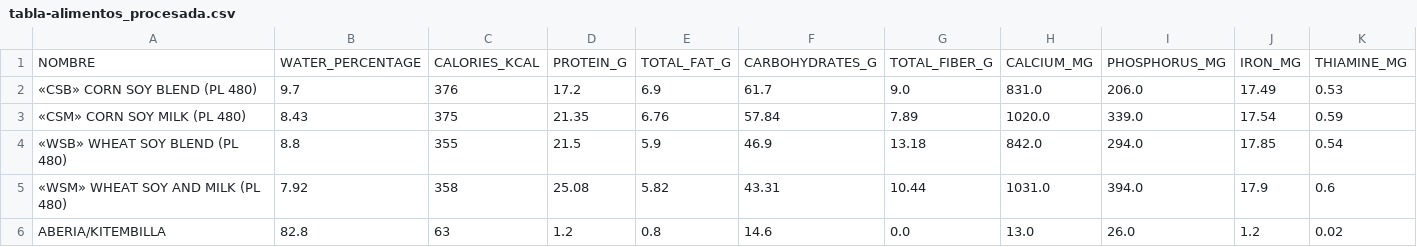
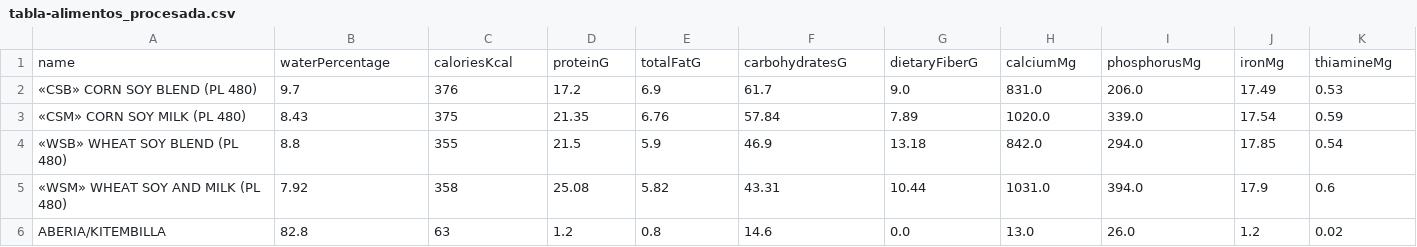
Before and after one commit to Gab-Serrano/govegan-backend, a CSV file: food-db-pandas/datasets/tabla-alimentos_procesada.csv, drawn as a sheet; only a part is shown; removed rows and columns are numbered as before the commit, all else as after; rows hold the shown columns only; the diff names each change by its address in the sheet, - before the commit and + after, or states it on an @@ line.

```diff
--- a/food-db-pandas/datasets/tabla-alimentos_procesada.csv
+++ b/food-db-pandas/datasets/tabla-alimentos_procesada.csv
-row 1: NOMBRE | WATER_PERCENTAGE | CALORIES_KCAL | PROTEIN_G | TOTAL_FAT_G | CARBOHYDRATES_G | TOTAL_FIBER_G | CALCIUM_MG | PHOSPHORUS_MG | IRON_MG | THIAMINE_MG
+row 1: name | waterPercentage | caloriesKcal | proteinG | totalFatG | carbohydratesG | dietaryFiberG | calciumMg | phosphorusMg | ironMg | thiamineMg
```
Also changed, not shown: 8 other files.
